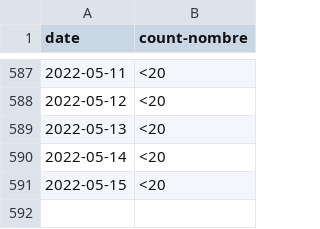
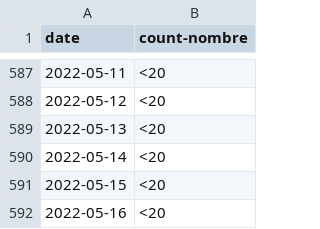
Before and after one commit to cds-snc/covid-alert-data-staging, a CSV file: masked_metrics/csv/daily-journalier/server_otk_generated.daily-journalier.csv, drawn as a sheet; only a part is shown, gaps mark what is left out; the diff names each change by its address in the sheet, - before the commit and + after, or states it on an @@ line.

```diff
--- a/masked_metrics/csv/daily-journalier/server_otk_generated.daily-journalier.csv
+++ b/masked_metrics/csv/daily-journalier/server_otk_generated.daily-journalier.csv
+row 592: 2022-05-16 | <20
```
Also changed, not shown: masked_metrics/csv/daily-journalier/server_otk_claimed.daily-journalier.csv, masked_metrics/csv/daily-journalier/server_otk_claimed_pt.daily-journalier.csv, 5 other files.
